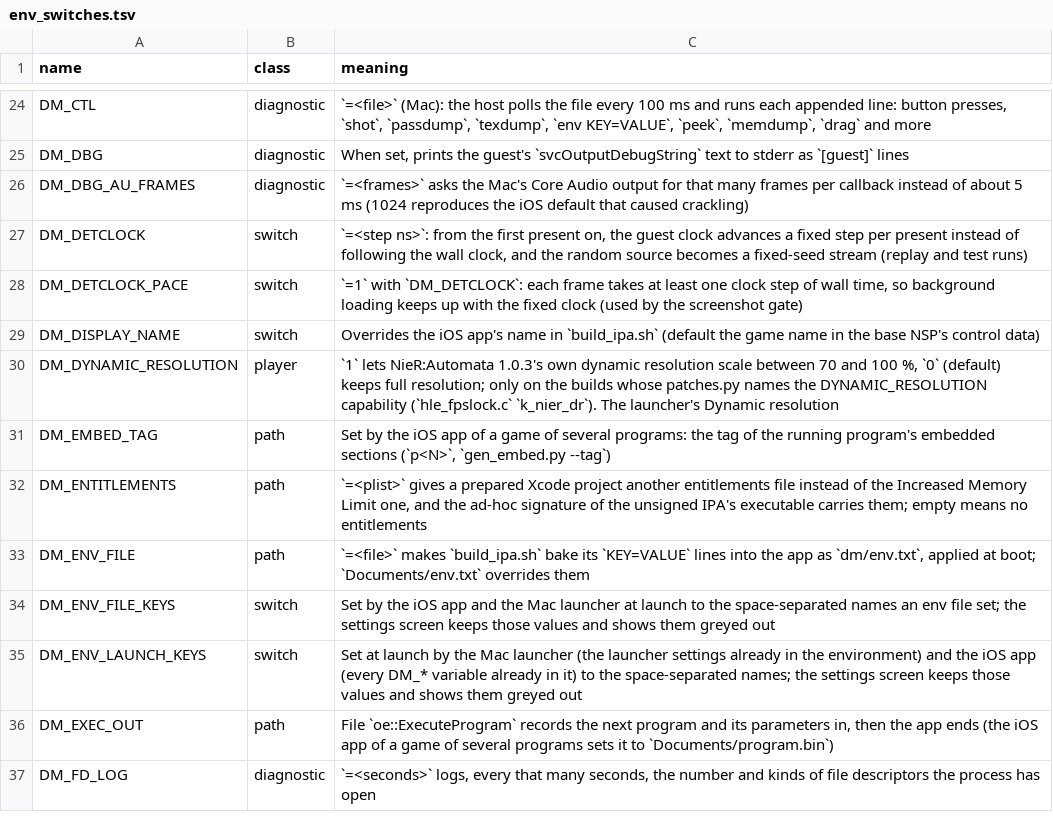
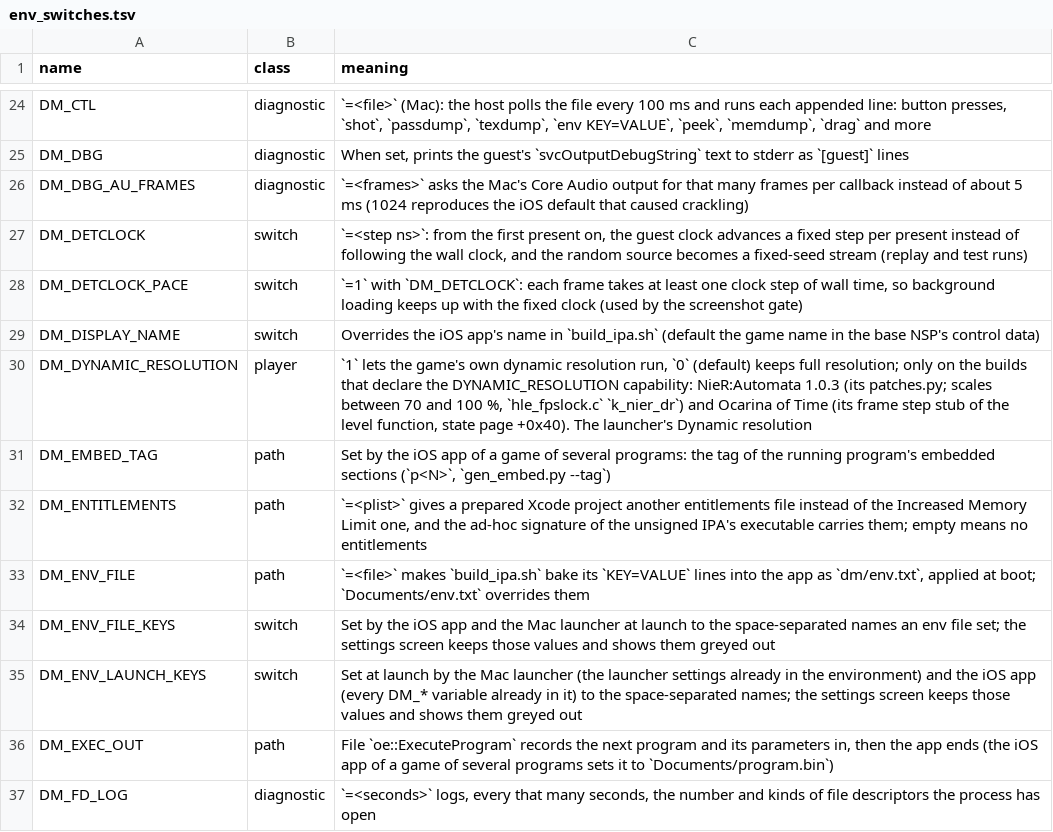
Before and after one commit to biosed/nxnative-asahi, a TSV file: docs/env_switches.tsv, drawn as a sheet; only a part is shown, gaps mark what is left out.

Commit message:
Ocarina of Time dynamic-resolution stub: hold full resolution by default (DM_DYNAMIC_RESOLUTION=0, state +0x40; from 04419bc2)

```diff
--- a/docs/env_switches.tsv
+++ b/docs/env_switches.tsv
@@ -29,3 +29,3 @@ DM_DETCLOCK_PACE	switch	`=1` with `DM_DETCLOCK`: each frame takes at least one c
 DM_DISPLAY_NAME	switch	Overrides the iOS app's name in `build_ipa.sh` (default the game name in the base NSP's control data)
-DM_DYNAMIC_RESOLUTION	player	`1` lets NieR:Automata 1.0.3's own dynamic resolution scale between 70 and 100 %, `0` (default) keeps full resolution; only on the builds whose patches.py names the DYNAMIC_RESOLUTION capability (`hle_fpslock.c` `k_nier_dr`). The launcher's Dynamic resolution
+DM_DYNAMIC_RESOLUTION	player	`1` lets the game's own dynamic resolution run, `0` (default) keeps full resolution; only on the builds that declare the DYNAMIC_RESOLUTION capability: NieR:Automata 1.0.3 (its patches.py; scales between 70 and 100 %, `hle_fpslock.c` `k_nier_dr`) and Ocarina of Time (its frame step stub of the level function, state page +0x40). The launcher's Dynamic resolution
 DM_EMBED_TAG	path	Set by the iOS app of a game of several programs: the tag of the running program's embedded sections (`p<N>`, `gen_embed.py --tag`)
```
Also changed, not shown: 14 other files.
